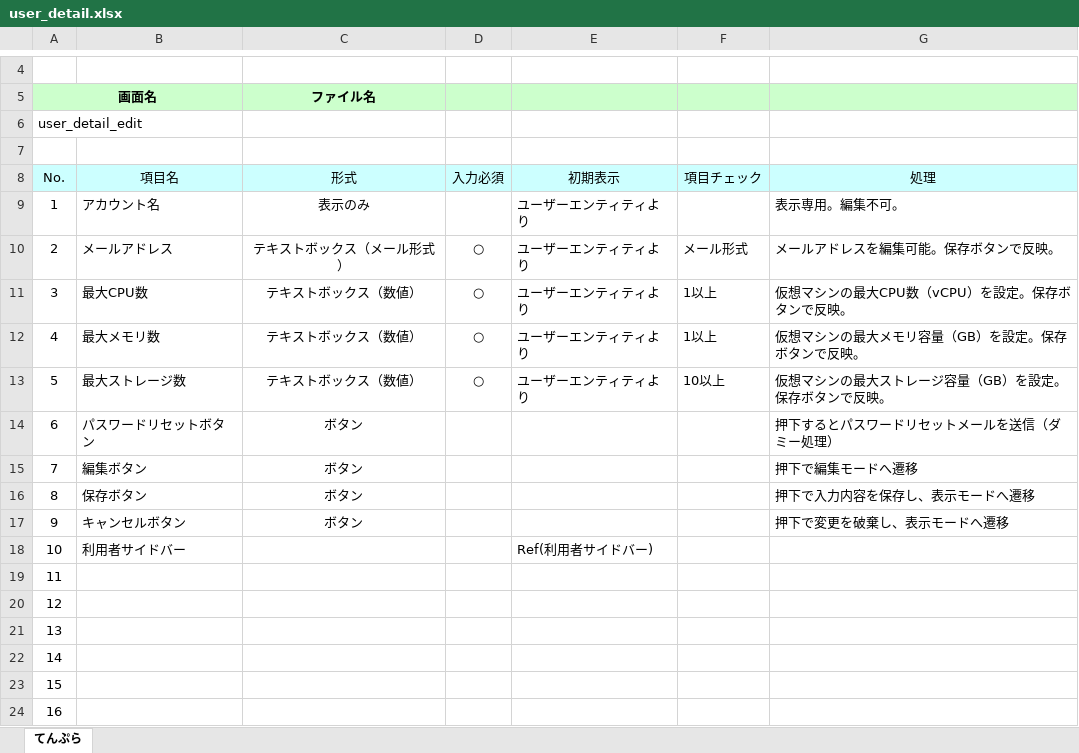
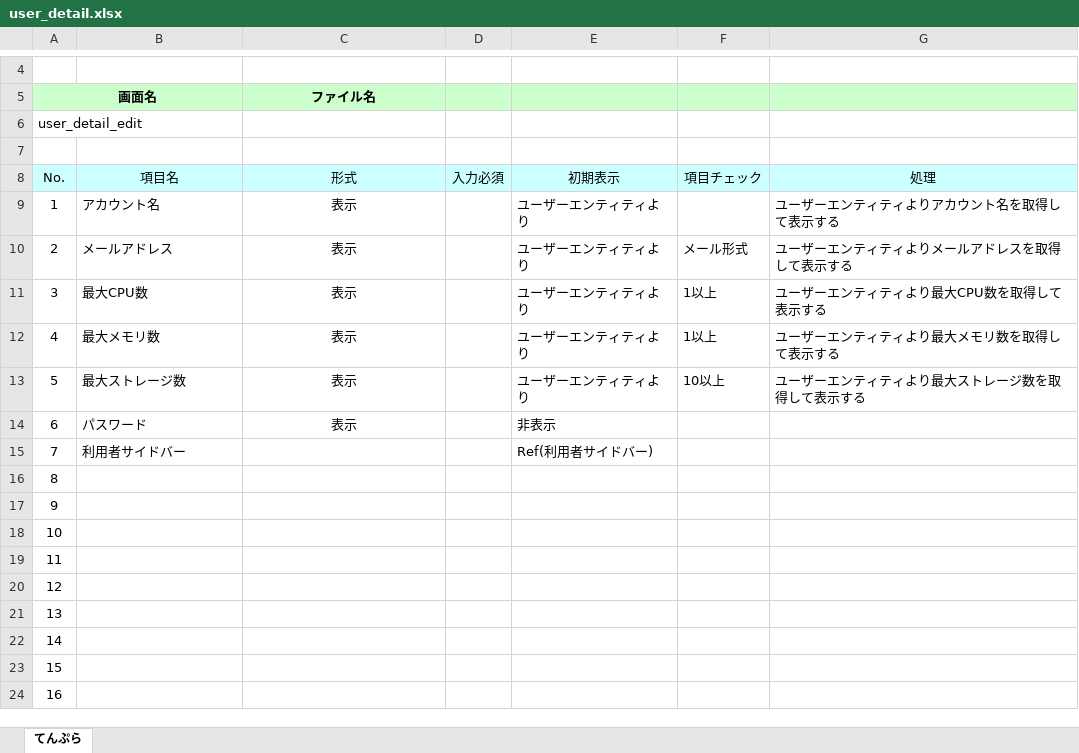
Before and after one commit to okkass/Kamata-Cloud-Infrastructure, an Excel workbook: docs/画面項目定義書/user_detail.xlsx, sheet てんぷら, drawn as a sheet; only a part is shown, gaps mark what is left out; values as stored, in another font and other column widths than the file's, no borders; charts and pictures not drawn; the diff names each change by its address in the sheet, - before the commit and + after, or states it on an @@ line.

Commit message:
画面項目定義　user_detail 修正

```diff
--- a/docs/画面項目定義書/user_detail.xlsx (sheet てんぷら)
+++ b/docs/画面項目定義書/user_detail.xlsx (sheet てんぷら)
-C9 (形式): 表示のみ
+C9 (形式): 表示
-G9 (処理): 表示専用。編集不可。
+G9 (処理): ユーザーエンティティよりアカウント名を取得して表示する
-C10 (形式): テキストボックス（メール形式）
+C10 (形式): 表示
-D10:D13 (入力必須): ○
+D10:D13 (入力必須): (empty)
-G10 (処理): メールアドレスを編集可能。保存ボタンで反映。
+G10 (処理): ユーザーエンティティよりメールアドレスを取得して表示する
-C11:C13 (形式): テキストボックス（数値）
+C11:C13 (形式): 表示
-G11 (処理): 仮想マシンの最大CPU数（vCPU）を設定。保存ボタンで反映。
+G11 (処理): ユーザーエンティティより最大CPU数を取得して表示する
-G12 (処理): 仮想マシンの最大メモリ容量（GB）を設定。保存ボタンで反映。
+G12 (処理): ユーザーエンティティより最大メモリ数を取得して表示する
-G13 (処理): 仮想マシンの最大ストレージ容量（GB）を設定。保存ボタンで反映。
+G13 (処理): ユーザーエンティティより最大ストレージ数を取得して表示する
-B14 (項目名): パスワードリセットボタン
+B14 (項目名): パスワード
-C14 (形式): ボタン
+C14 (形式): 表示
-E14 (初期表示): (empty)
+E14 (初期表示): 非表示
-G14 (処理): 押下するとパスワードリセットメールを送信（ダミー処理）
+G14 (処理): (empty)
-B15 (項目名): 編集ボタン
+B15 (項目名): 利用者サイドバー
-C15:C17 (形式): ボタン
+C15:C17 (形式): (empty)
-E15 (初期表示): (empty)
+E15 (初期表示): Ref(利用者サイドバー)
-G15 (処理): 押下で編集モードへ遷移
+G15 (処理): (empty)
-B16 (項目名): 保存ボタン
+B16 (項目名): (empty)
-G16 (処理): 押下で入力内容を保存し、表示モードへ遷移
+G16 (処理): (empty)
-B17 (項目名): キャンセルボタン
+B17 (項目名): (empty)
-G17 (処理): 押下で変更を破棄し、表示モードへ遷移
+G17 (処理): (empty)
-B18 (項目名): 利用者サイドバー
+B18 (項目名): (empty)
-E18 (初期表示): Ref(利用者サイドバー)
+E18 (初期表示): (empty)
```
